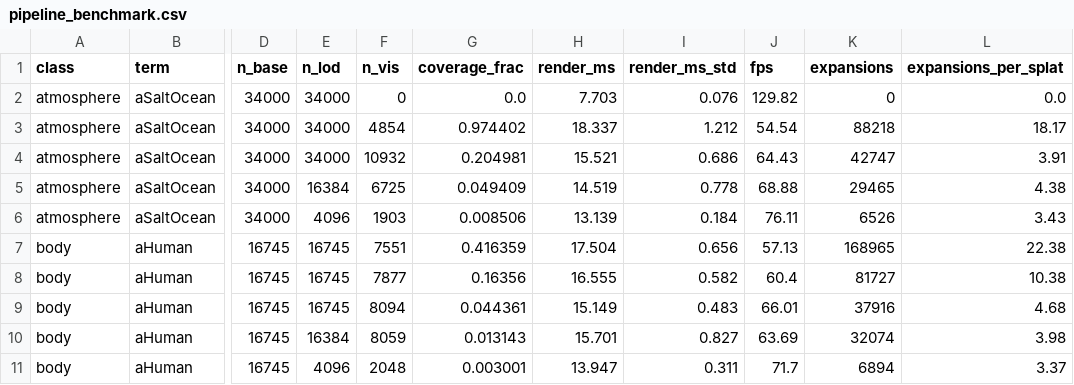
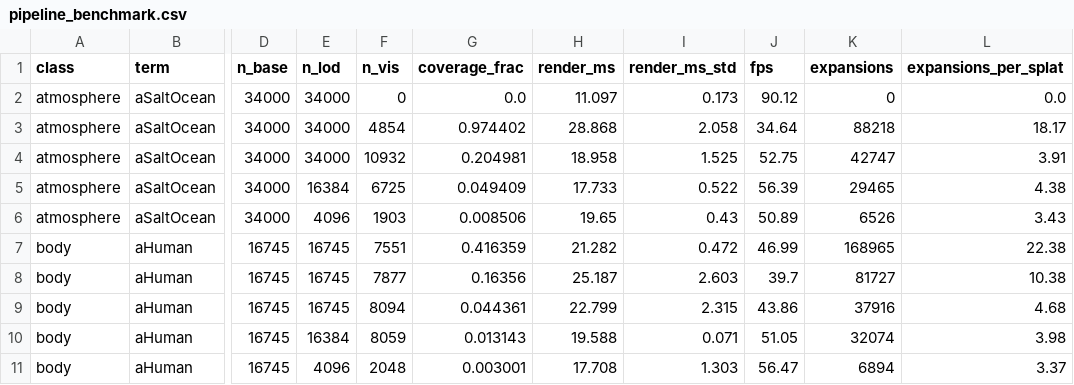
Before and after one commit to GhostDragonAlpha/Chimera, a CSV file: docs/pipeline_benchmark.csv, drawn as a sheet; only a part is shown, gaps mark what is left out; the diff covers the shown part only; the diff names each change by its address in the sheet, - before the commit and + after, or states it on an @@ line.

Commit message:
chore: auto-flush working tree to remote [skip ci]

```diff
--- a/docs/pipeline_benchmark.csv
+++ b/docs/pipeline_benchmark.csv
-H2 (render_ms): 7.703
+H2 (render_ms): 11.097
-I2 (render_ms_std): 0.076
+I2 (render_ms_std): 0.173
-J2 (fps): 129.82
+J2 (fps): 90.12
-H3 (render_ms): 18.337
+H3 (render_ms): 28.868
-I3 (render_ms_std): 1.212
+I3 (render_ms_std): 2.058
-J3 (fps): 54.54
+J3 (fps): 34.64
-H4 (render_ms): 15.521
+H4 (render_ms): 18.958
-I4 (render_ms_std): 0.686
+I4 (render_ms_std): 1.525
-J4 (fps): 64.43
+J4 (fps): 52.75
-H5 (render_ms): 14.519
+H5 (render_ms): 17.733
-I5 (render_ms_std): 0.778
+I5 (render_ms_std): 0.522
-J5 (fps): 68.88
+J5 (fps): 56.39
-H6 (render_ms): 13.139
+H6 (render_ms): 19.65
-I6 (render_ms_std): 0.184
+I6 (render_ms_std): 0.43
-J6 (fps): 76.11
+J6 (fps): 50.89
-H7 (render_ms): 17.504
+H7 (render_ms): 21.282
-I7 (render_ms_std): 0.656
+I7 (render_ms_std): 0.472
-J7 (fps): 57.13
+J7 (fps): 46.99
-H8 (render_ms): 16.555
+H8 (render_ms): 25.187
-I8 (render_ms_std): 0.582
+I8 (render_ms_std): 2.603
-J8 (fps): 60.4
+J8 (fps): 39.7
-H9 (render_ms): 15.149
+H9 (render_ms): 22.799
-I9 (render_ms_std): 0.483
+I9 (render_ms_std): 2.315
-J9 (fps): 66.01
+J9 (fps): 43.86
-H10 (render_ms): 15.701
+H10 (render_ms): 19.588
-I10 (render_ms_std): 0.827
+I10 (render_ms_std): 0.071
-J10 (fps): 63.69
+J10 (fps): 51.05
-H11 (render_ms): 13.947
+H11 (render_ms): 17.708
-I11 (render_ms_std): 0.311
+I11 (render_ms_std): 1.303
-J11 (fps): 71.7
+J11 (fps): 56.47
```
Also changed, not shown: 76 edited cells elsewhere in this file.
